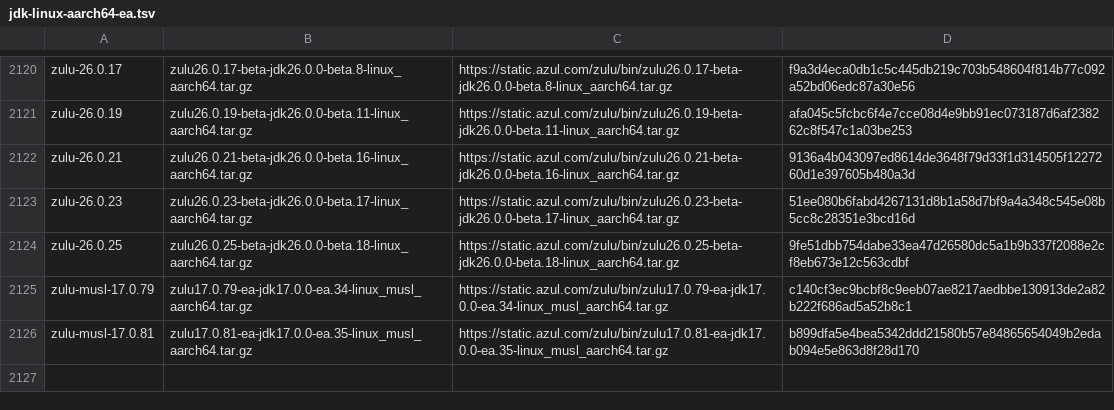
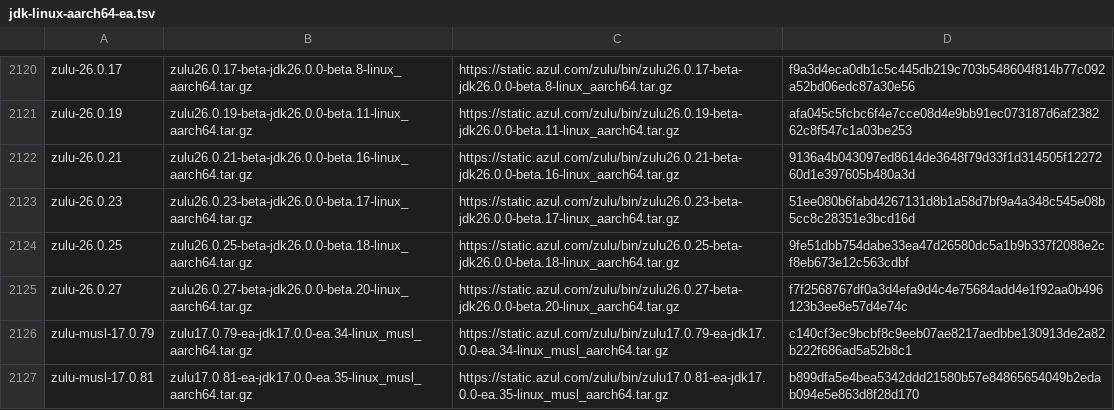
Before and after one commit to halcyon/asdf-java, a TSV file: data/jdk-linux-aarch64-ea.tsv, drawn as a sheet; only a part is shown, gaps mark what is left out; the diff names each change by its address in the sheet, - before the commit and + after, or states it on an @@ line.

```diff
--- a/data/jdk-linux-aarch64-ea.tsv
+++ b/data/jdk-linux-aarch64-ea.tsv
+row 2125: zulu-26.0.27 | zulu26.0.27-beta-jdk26.0.0-beta.20-linux_aarch64.tar.gz | https://static.azul.com/zulu/bin/zulu26.0.27-beta-jdk26.0.0-beta.20-linux_aarch64.tar.gz | f7f2568767df0a3d4efa9d4c4e75684add4e1f92aa0b496123b3ee8e57d4e74c
```
Also changed, not shown: data/jdk-linux-x86_64-ea.tsv, data/jdk-macosx-aarch64-ea.tsv, 5 other files.
